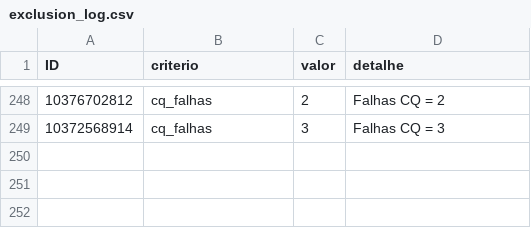
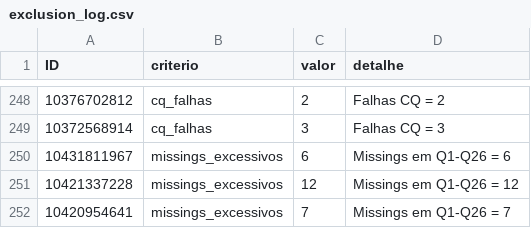
Before and after one commit to phdpablo/cier, a CSV file: Output/Results/exclusion_log.csv, drawn as a sheet; only a part is shown, gaps mark what is left out; the diff names each change by its address in the sheet, - before the commit and + after, or states it on an @@ line.

```diff
--- a/Output/Results/exclusion_log.csv
+++ b/Output/Results/exclusion_log.csv
+row 250: 10431811967 | missings_excessivos | 6 | Missings em Q1-Q26 = 6
+row 251: 10421337228 | missings_excessivos | 12 | Missings em Q1-Q26 = 12
+row 252: 10420954641 | missings_excessivos | 7 | Missings em Q1-Q26 = 7
```
Also changed, not shown: 34 other files.
